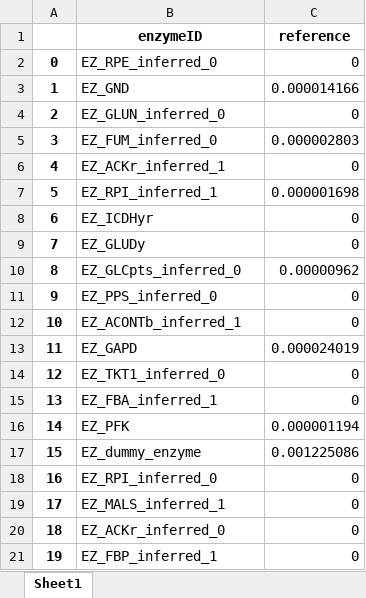
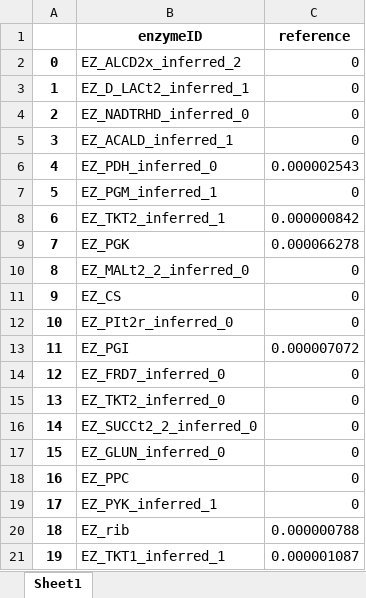
Before and after one commit to hongzhonglu/strainOptimizer, an Excel workbook: examples/result/core_model_abundance.xlsx, sheet Sheet1, drawn as a sheet; only a part is shown; values as stored, in another font and other column widths than the file's, no borders; the diff covers the shown part only; the diff names each change by its address in the sheet, - before the commit and + after, or states it on an @@ line.

Commit message:
fix: it is shown that the predicted protein abundance is not stable???

```diff
--- a/examples/result/core_model_abundance.xlsx (sheet Sheet1)
+++ b/examples/result/core_model_abundance.xlsx (sheet Sheet1)
-B2 (enzymeID): EZ_RPE_inferred_0
+B2 (enzymeID): EZ_ALCD2x_inferred_2
-B3 (enzymeID): EZ_GND
+B3 (enzymeID): EZ_D_LACt2_inferred_1
-C3 (reference): 0.000014166
+C3 (reference): 0
-B4 (enzymeID): EZ_GLUN_inferred_0
+B4 (enzymeID): EZ_NADTRHD_inferred_0
-B5 (enzymeID): EZ_FUM_inferred_0
+B5 (enzymeID): EZ_ACALD_inferred_1
-C5 (reference): 0.000002803
+C5 (reference): 0
-B6 (enzymeID): EZ_ACKr_inferred_1
+B6 (enzymeID): EZ_PDH_inferred_0
-C6 (reference): 0
+C6 (reference): 0.000002543
-B7 (enzymeID): EZ_RPI_inferred_1
+B7 (enzymeID): EZ_PGM_inferred_1
-C7 (reference): 0.000001698
+C7 (reference): 0
-B8 (enzymeID): EZ_ICDHyr
+B8 (enzymeID): EZ_TKT2_inferred_1
-C8 (reference): 0
+C8 (reference): 0.000000842
-B9 (enzymeID): EZ_GLUDy
+B9 (enzymeID): EZ_PGK
-C9 (reference): 0
+C9 (reference): 0.000066278
-B10 (enzymeID): EZ_GLCpts_inferred_0
+B10 (enzymeID): EZ_MALt2_2_inferred_0
-C10 (reference): 0.00000962
+C10 (reference): 0
-B11 (enzymeID): EZ_PPS_inferred_0
+B11 (enzymeID): EZ_CS
-B12 (enzymeID): EZ_ACONTb_inferred_1
+B12 (enzymeID): EZ_PIt2r_inferred_0
-B13 (enzymeID): EZ_GAPD
+B13 (enzymeID): EZ_PGI
-C13 (reference): 0.000024019
+C13 (reference): 0.000007072
-B14 (enzymeID): EZ_TKT1_inferred_0
+B14 (enzymeID): EZ_FRD7_inferred_0
-B15 (enzymeID): EZ_FBA_inferred_1
+B15 (enzymeID): EZ_TKT2_inferred_0
-B16 (enzymeID): EZ_PFK
+B16 (enzymeID): EZ_SUCCt2_2_inferred_0
-C16 (reference): 0.000001194
+C16 (reference): 0
-B17 (enzymeID): EZ_dummy_enzyme
+B17 (enzymeID): EZ_GLUN_inferred_0
-C17 (reference): 0.001225086
+C17 (reference): 0
-B18 (enzymeID): EZ_RPI_inferred_0
+B18 (enzymeID): EZ_PPC
-B19 (enzymeID): EZ_MALS_inferred_1
+B19 (enzymeID): EZ_PYK_inferred_1
-B20 (enzymeID): EZ_ACKr_inferred_0
+B20 (enzymeID): EZ_rib
-C20 (reference): 0
+C20 (reference): 0.000000788
-B21 (enzymeID): EZ_FBP_inferred_1
+B21 (enzymeID): EZ_TKT1_inferred_1
-C21 (reference): 0
+C21 (reference): 0.000001087
```
Also changed, not shown: 120 edited cells elsewhere in this sheet, examples/result/abundance_before_and_after_MOMA.xlsx, 3 other files.
